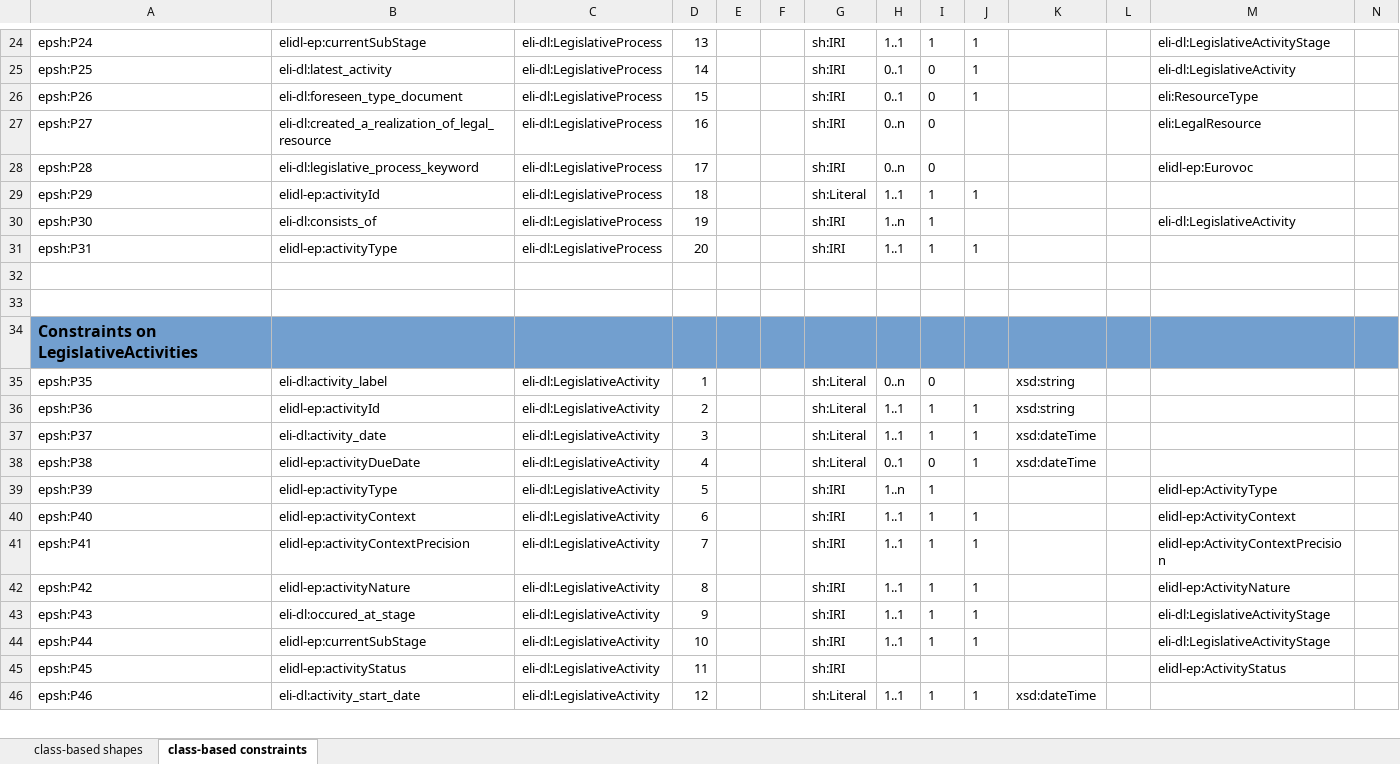
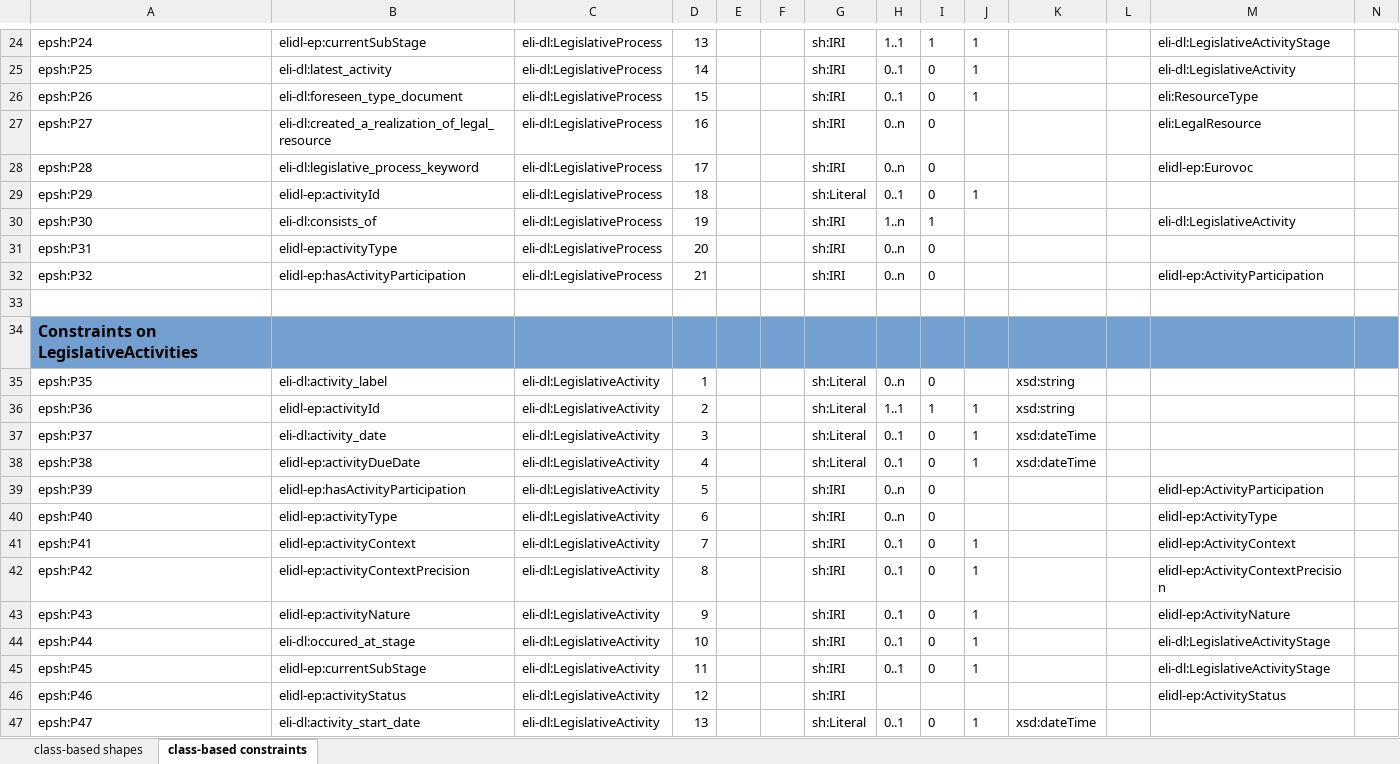
Before and after one commit to sparna-git/ep-graph-poc, an Excel workbook: Subtask5/03-eli-dl-ap-ep-activities/04-SHACL/Activities-Shapes-Generic.xlsx, sheet class-based constraints, drawn as a sheet; only a part is shown, gaps mark what is left out; values as stored, in another font and other column widths than the file's, no borders; addresses are those after the commit; rows hold the shown columns only; the diff covers the shown part only; the diff names each change by its address in the sheet, - before the commit and + after, or states it on an @@ line.

```diff
--- a/Subtask5/03-eli-dl-ap-ep-activities/04-SHACL/Activities-Shapes-Generic.xlsx (sheet class-based constraints)
+++ b/Subtask5/03-eli-dl-ap-ep-activities/04-SHACL/Activities-Shapes-Generic.xlsx (sheet class-based constraints)
-H29: 1..1
+H29: 0..1
-I29: 1
+I29: 0
-H31: 1..1
+H31: 0..n
-I31: 1
+I31: 0
-J31: 1
+J31: (empty)
-row 32: (empty)
+row 32: epsh:P32 | elidl-ep:hasActivityParticipation | eli-dl:LegislativeProcess | 21 |  |  | sh:IRI | 0..n | 0 |  |  |  | elidl-ep:ActivityParticipation
-H37: 1..1
+H37: 0..1
-I37: 1
+I37: 0
-B39: elidl-ep:activityType
+B39: elidl-ep:hasActivityParticipation
-H39: 1..n
+H39: 0..n
-I39:I44: 1
+I39:I44: 0
-M39: elidl-ep:ActivityType
+M39: elidl-ep:ActivityParticipation
-B40: elidl-ep:activityContext
+B40: elidl-ep:activityType
-H40: 1..1
+H40: 0..n
-J40: 1
+J40: (empty)
-M40: elidl-ep:ActivityContext
+M40: elidl-ep:ActivityType
-B41: elidl-ep:activityContextPrecision
+B41: elidl-ep:activityContext
-H41:H44: 1..1
+H41:H44: 0..1
-M41: elidl-ep:ActivityContextPrecision
+M41: elidl-ep:ActivityContext
-B42: elidl-ep:activityNature
+B42: elidl-ep:activityContextPrecision
-M42: elidl-ep:ActivityNature
+M42: elidl-ep:ActivityContextPrecision
-B43: eli-dl:occured_at_stage
+B43: elidl-ep:activityNature
-M43: eli-dl:LegislativeActivityStage
+M43: elidl-ep:ActivityNature
-B44: elidl-ep:currentSubStage
+B44: eli-dl:occured_at_stage
+row 45: epsh:P45 | elidl-ep:currentSubStage | eli-dl:LegislativeActivity | 11 |  |  | sh:IRI | 0..1 | 0 | 1 |  |  | eli-dl:LegislativeActivityStage
-A46: epsh:P45
+A46: epsh:P46
-D46: 11
+D46: 12
-A47: epsh:P46
+A47: epsh:P47
-D47: 12
+D47: 13
-H47: 1..1
+H47: 0..1
-I47: 1
+I47: 0
```
Also changed, not shown: 1 added row, 1 removed row and 42 edited cells elsewhere in this sheet, sheet class-based shapes, formulas that keep their value, Subtask5/02-org-ap-ep/04-SHACL/MEP-Bodies-Shapes.xlsx, Subtask5/03-eli-dl-ap-ep-activities/04-SHACL/Activity-Shapes.xlsx, 9 other files.
